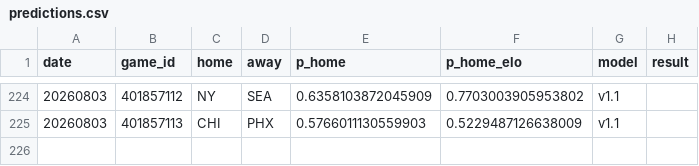
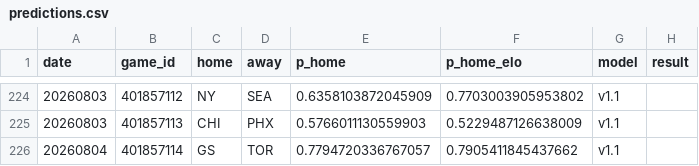
Before and after one commit to azcal/mbm-wnba, a CSV file: logs/predictions.csv, drawn as a sheet; only a part is shown, gaps mark what is left out; the diff names each change by its address in the sheet, - before the commit and + after, or states it on an @@ line.

```diff
--- a/logs/predictions.csv
+++ b/logs/predictions.csv
+row 226: 20260804 | 401857114 | GS | TOR | 0.7794720336767057 | 0.7905411845437662 | v1.1
```
Also changed, not shown: logs/injuries.csv, 2 other files.
